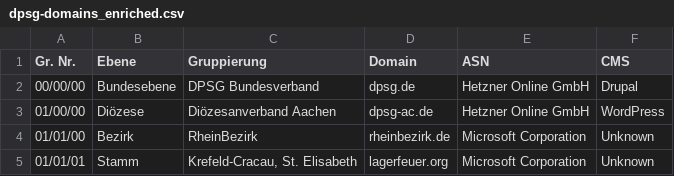
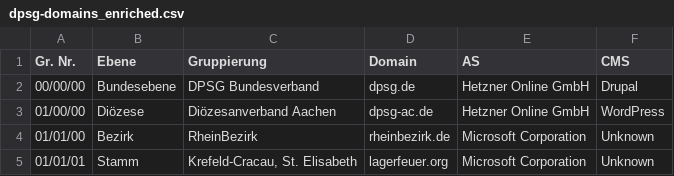
Before and after one commit to Schwarzzelt-IT/dpsg-domains, a CSV file: dpsg-domains_enriched.csv, drawn as a sheet; only a part is shown.

```diff
--- a/dpsg-domains_enriched.csv
+++ b/dpsg-domains_enriched.csv
@@ -1,2 +1,2 @@
-Gr. Nr.,Ebene,Gruppierung,Domain,ASN,CMS
+Gr. Nr.,Ebene,Gruppierung,Domain,AS,CMS
 00/00/00,Bundesebene,DPSG Bundesverband,dpsg.de,Hetzner Online GmbH,Drupal
```
Also changed, not shown: 1 other file.
